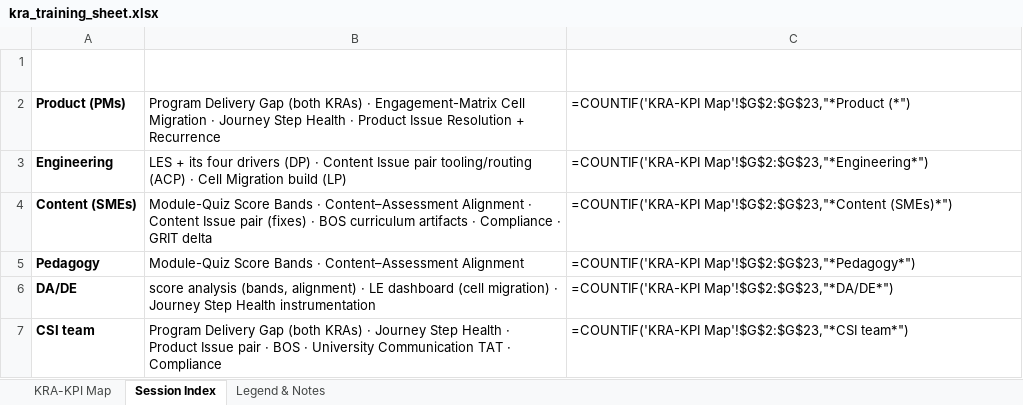
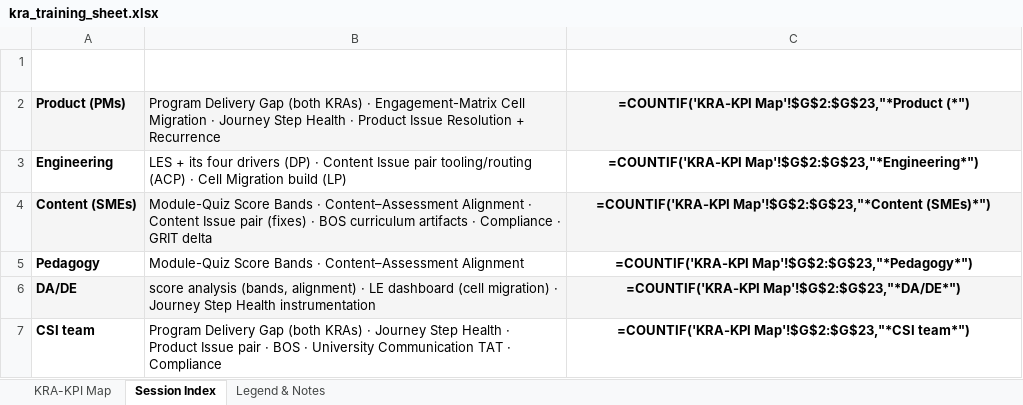
Before and after one commit to pavangangireddy2-max/open_acp, an Excel workbook: docs/handoff/artifacts/kra_training_sheet.xlsx, sheet Session Index, drawn as a sheet; values as stored, in another font and other column widths than the file's, no borders; formulas without a stored value are shown as written; the diff names each change by its address in the sheet, - before the commit and + after, or states it on an @@ line.

```diff
--- a/docs/handoff/artifacts/kra_training_sheet.xlsx (sheet Session Index)
+++ b/docs/handoff/artifacts/kra_training_sheet.xlsx (sheet Session Index)
-A2:C2 fill: none
+A2:C2 fill: #F5F5F5
@@ C2:C7 bold: off → on, alignment: left → center @@
-A4:C4 fill: none
+A4:C4 fill: #F5F5F5
-A6:C6 fill: none
+A6:C6 fill: #F5F5F5
```
Also changed, not shown: sheet KRA-KPI Map, sheet Legend & Notes, 2 other files.
